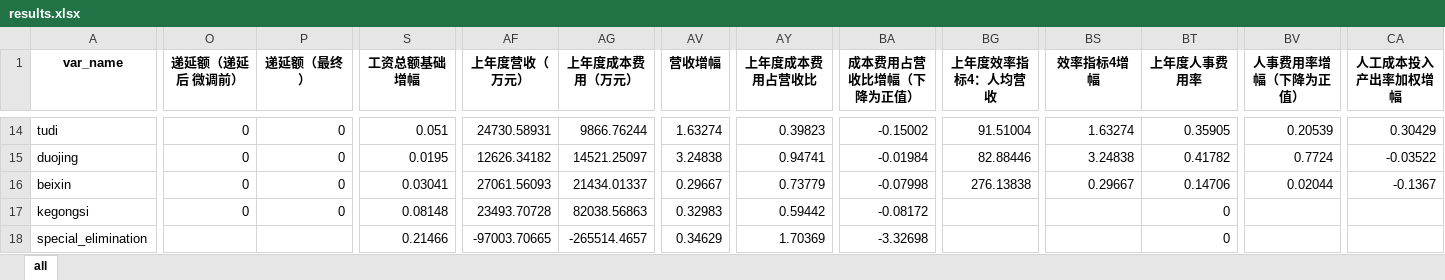
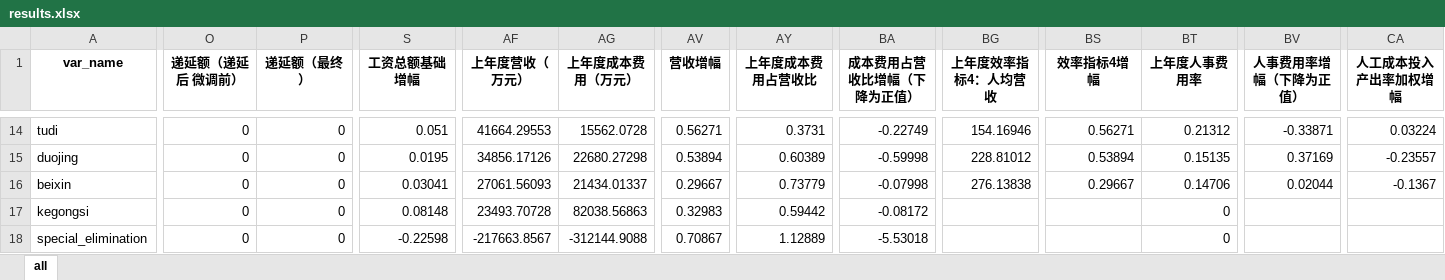
Before and after one commit to alpertSnow/wage_package_estimation, an Excel workbook: results.xlsx, sheet all, drawn as a sheet; only a part is shown, gaps mark what is left out; values as stored, in another font and other column widths than the file's, no borders; the diff covers the shown part only; the diff names each change by its address in the sheet, - before the commit and + after, or states it on an @@ line.

```diff
--- a/results.xlsx (sheet all)
+++ b/results.xlsx (sheet all)
-AF14 (上年度营收（万元）): 24730.58931
+AF14 (上年度营收（万元）): 41664.29553
-AG14 (上年度成本费用（万元）): 9866.76244
+AG14 (上年度成本费用（万元）): 15562.0728
-AV14 (营收增幅): 1.63274
+AV14 (营收增幅): 0.56271
-AY14 (上年度成本费用占营收比): 0.39823
+AY14 (上年度成本费用占营收比): 0.3731
-BA14 (成本费用占营收比增幅（下降为正值）): -0.15002
+BA14 (成本费用占营收比增幅（下降为正值）): -0.22749
-BG14 (上年度效率指标4：人均营收): 91.51004
+BG14 (上年度效率指标4：人均营收): 154.16946
-BS14 (效率指标4增幅): 1.63274
+BS14 (效率指标4增幅): 0.56271
-BT14 (上年度人事费用率): 0.35905
+BT14 (上年度人事费用率): 0.21312
-BV14 (人事费用率增幅（下降为正值）): 0.20539
+BV14 (人事费用率增幅（下降为正值）): -0.33871
-CA14 (人工成本投入产出率加权增幅): 0.30429
+CA14 (人工成本投入产出率加权增幅): 0.03224
-AF15 (上年度营收（万元）): 12626.34182
+AF15 (上年度营收（万元）): 34856.17126
-AG15 (上年度成本费用（万元）): 14521.25097
+AG15 (上年度成本费用（万元）): 22680.27298
-AV15 (营收增幅): 3.24838
+AV15 (营收增幅): 0.53894
-AY15 (上年度成本费用占营收比): 0.94741
+AY15 (上年度成本费用占营收比): 0.60389
-BA15 (成本费用占营收比增幅（下降为正值）): -0.01984
+BA15 (成本费用占营收比增幅（下降为正值）): -0.59998
-BG15 (上年度效率指标4：人均营收): 82.88446
+BG15 (上年度效率指标4：人均营收): 228.81012
-BS15 (效率指标4增幅): 3.24838
+BS15 (效率指标4增幅): 0.53894
-BT15 (上年度人事费用率): 0.41782
+BT15 (上年度人事费用率): 0.15135
-BV15 (人事费用率增幅（下降为正值）): 0.7724
+BV15 (人事费用率增幅（下降为正值）): 0.37169
-CA15 (人工成本投入产出率加权增幅): -0.03522
+CA15 (人工成本投入产出率加权增幅): -0.23557
-O18 (递延额（递延后 微调前）): (empty)
+O18 (递延额（递延后 微调前）): 0
-P18 (递延额（最终）): (empty)
+P18 (递延额（最终）): 0
-S18 (工资总额基础增幅): 0.21466
+S18 (工资总额基础增幅): -0.22598
-AF18 (上年度营收（万元）): -97003.70665
+AF18 (上年度营收（万元）): -217663.8567
-AG18 (上年度成本费用（万元）): -265514.4657
+AG18 (上年度成本费用（万元）): -312144.9088
-AV18 (营收增幅): 0.34629
+AV18 (营收增幅): 0.70867
-AY18 (上年度成本费用占营收比): 1.70369
+AY18 (上年度成本费用占营收比): 1.12889
-BA18 (成本费用占营收比增幅（下降为正值）): -3.32698
+BA18 (成本费用占营收比增幅（下降为正值）): -5.53018
```
Also changed, not shown: 168 edited cells elsewhere in this sheet, 4 other files.
